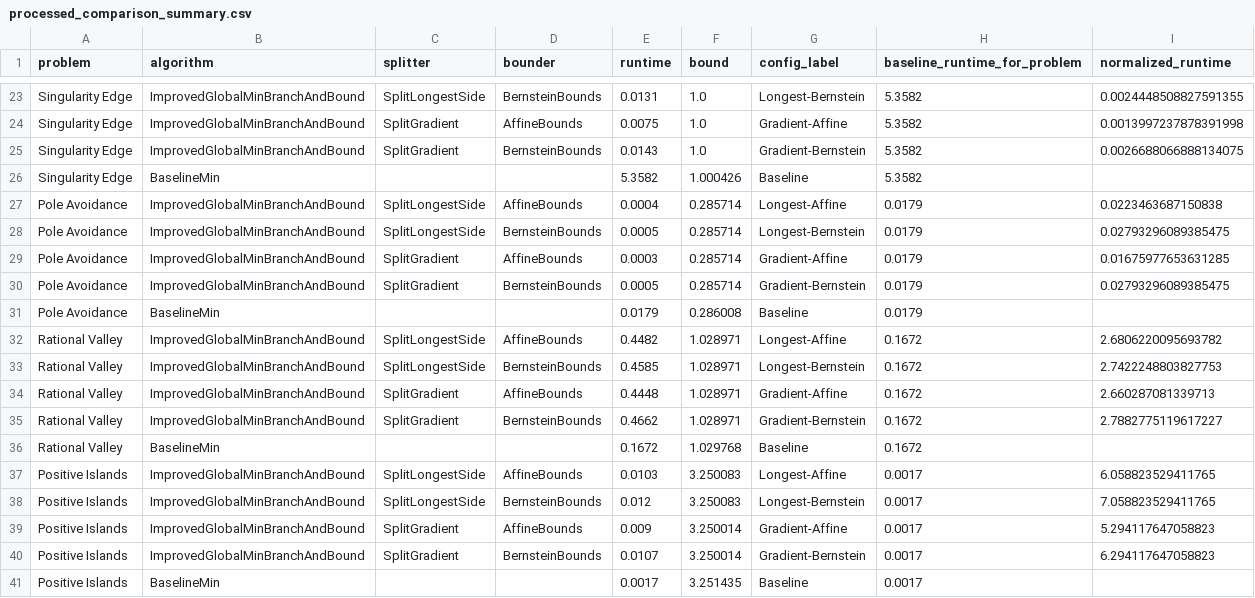
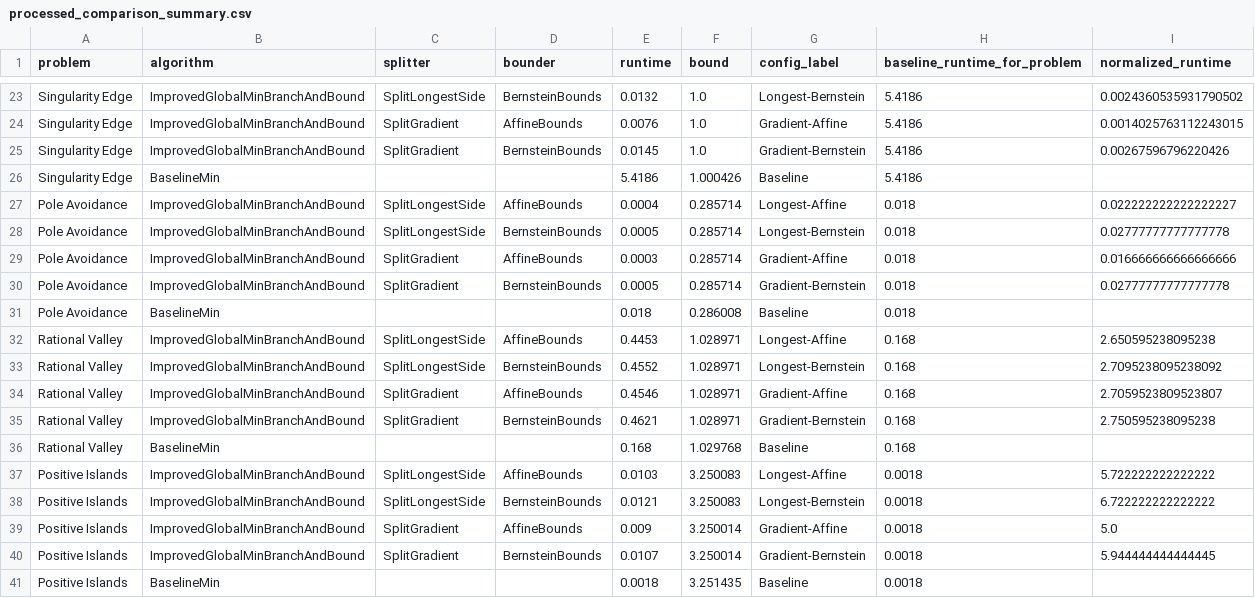
Before and after one commit to srzer/cse-507-project, a CSV file: report/renders/processed_comparison_summary.csv, drawn as a sheet; only a part is shown, gaps mark what is left out; the diff covers the shown part only; the diff names each change by its address in the sheet, - before the commit and + after, or states it on an @@ line.

```diff
--- a/report/renders/processed_comparison_summary.csv
+++ b/report/renders/processed_comparison_summary.csv
-E23 (runtime): 0.0131
+E23 (runtime): 0.0132
-H23:H26 (baseline_runtime_for_problem): 5.3582
+H23:H26 (baseline_runtime_for_problem): 5.4186
-I23 (normalized_runtime): 0.0024448508827591355
+I23 (normalized_runtime): 0.0024360535931790502
-E24 (runtime): 0.0075
+E24 (runtime): 0.0076
-I24 (normalized_runtime): 0.0013997237878391998
+I24 (normalized_runtime): 0.0014025763112243015
-E25 (runtime): 0.0143
+E25 (runtime): 0.0145
-I25 (normalized_runtime): 0.0026688066888134075
+I25 (normalized_runtime): 0.00267596796220426
-E26 (runtime): 5.3582
+E26 (runtime): 5.4186
-H27:H31 (baseline_runtime_for_problem): 0.0179
+H27:H31 (baseline_runtime_for_problem): 0.018
-I27 (normalized_runtime): 0.0223463687150838
+I27 (normalized_runtime): 0.022222222222222227
-I28 (normalized_runtime): 0.02793296089385475
+I28 (normalized_runtime): 0.02777777777777778
-I29 (normalized_runtime): 0.01675977653631285
+I29 (normalized_runtime): 0.016666666666666666
-I30 (normalized_runtime): 0.02793296089385475
+I30 (normalized_runtime): 0.02777777777777778
-E31 (runtime): 0.0179
+E31 (runtime): 0.018
-E32 (runtime): 0.4482
+E32 (runtime): 0.4453
-H32:H36 (baseline_runtime_for_problem): 0.1672
+H32:H36 (baseline_runtime_for_problem): 0.168
-I32 (normalized_runtime): 2.6806220095693782
+I32 (normalized_runtime): 2.650595238095238
-E33 (runtime): 0.4585
+E33 (runtime): 0.4552
-I33 (normalized_runtime): 2.7422248803827753
+I33 (normalized_runtime): 2.7095238095238092
-E34 (runtime): 0.4448
+E34 (runtime): 0.4546
-I34 (normalized_runtime): 2.660287081339713
+I34 (normalized_runtime): 2.7059523809523807
-E35 (runtime): 0.4662
+E35 (runtime): 0.4621
-I35 (normalized_runtime): 2.7882775119617227
+I35 (normalized_runtime): 2.750595238095238
-E36 (runtime): 0.1672
+E36 (runtime): 0.168
-H37:H41 (baseline_runtime_for_problem): 0.0017
+H37:H41 (baseline_runtime_for_problem): 0.0018
-I37 (normalized_runtime): 6.058823529411765
+I37 (normalized_runtime): 5.722222222222222
-E38 (runtime): 0.012
+E38 (runtime): 0.0121
-I38 (normalized_runtime): 7.058823529411765
+I38 (normalized_runtime): 6.722222222222222
-I39 (normalized_runtime): 5.294117647058823
+I39 (normalized_runtime): 5.0
-I40 (normalized_runtime): 6.294117647058823
+I40 (normalized_runtime): 5.944444444444445
-E41 (runtime): 0.0017
+E41 (runtime): 0.0018
```
Also changed, not shown: 5 removed rows and 53 edited cells elsewhere in this file, 24 other files.
